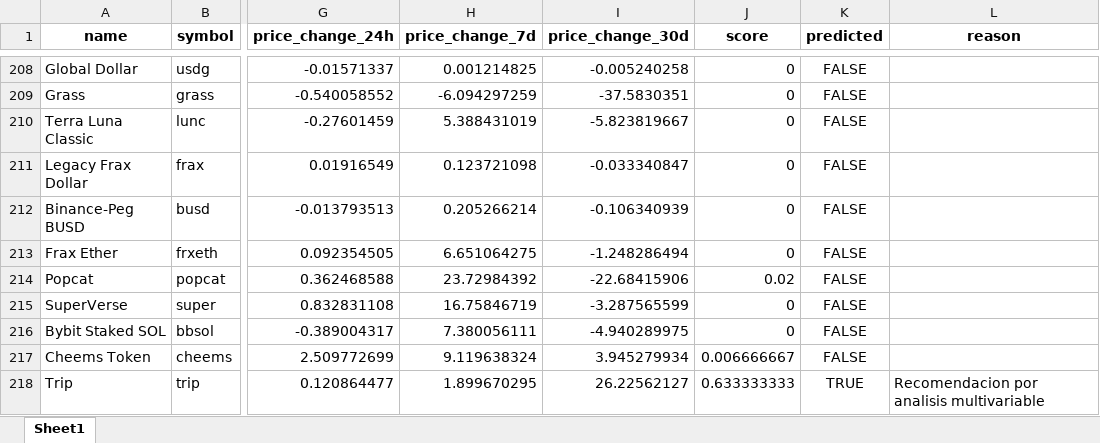
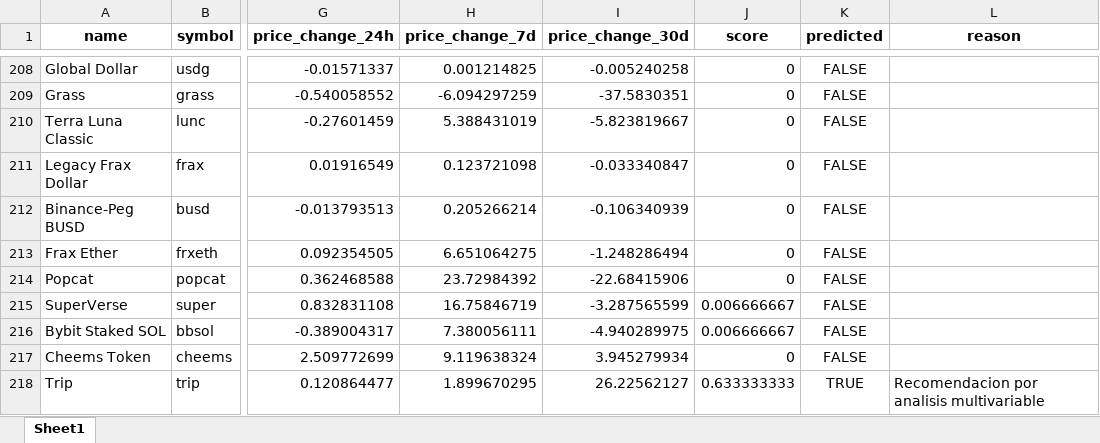
Before and after one commit to SebSRVV/crypto-red, an Excel workbook: data/predicciones_criptos.xlsx, sheet Sheet1, drawn as a sheet; only a part is shown, gaps mark what is left out; values as stored, in another font and other column widths than the file's, no borders; the diff covers the shown part only; the diff names each change by its address in the sheet, - before the commit and + after, or states it on an @@ line.

```diff
--- a/data/predicciones_criptos.xlsx (sheet Sheet1)
+++ b/data/predicciones_criptos.xlsx (sheet Sheet1)
-J214 (score): 0.02
+J214 (score): 0
-J215:J216 (score): 0
+J215:J216 (score): 0.006666667
-J217 (score): 0.006666667
+J217 (score): 0
```
Also changed, not shown: 1 added row and 46 edited cells elsewhere in this sheet, 4 other files.
